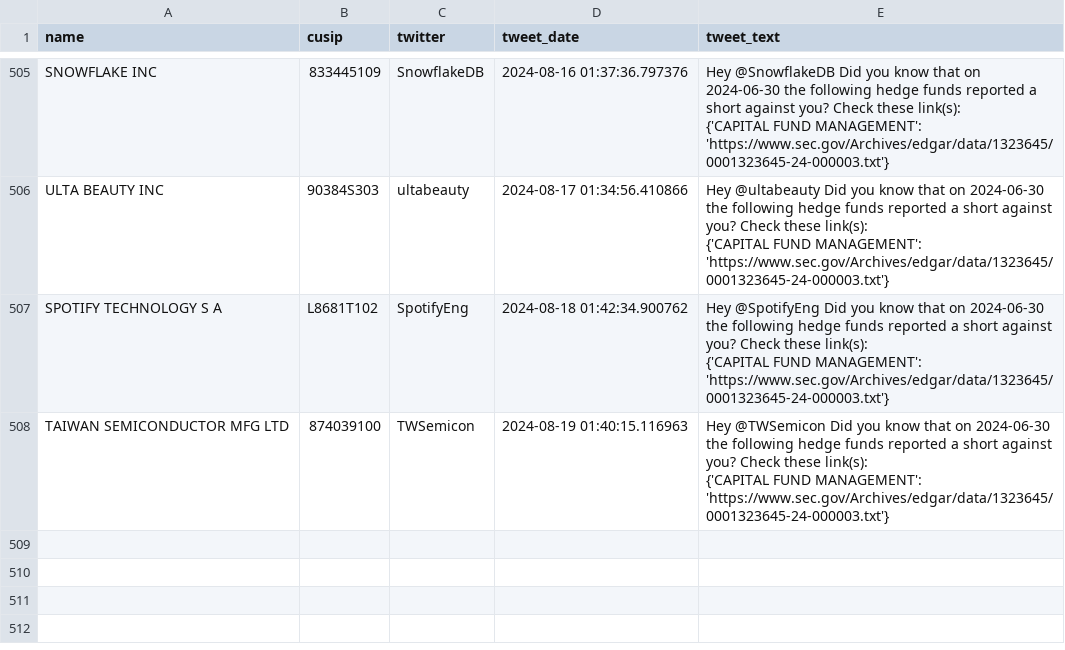
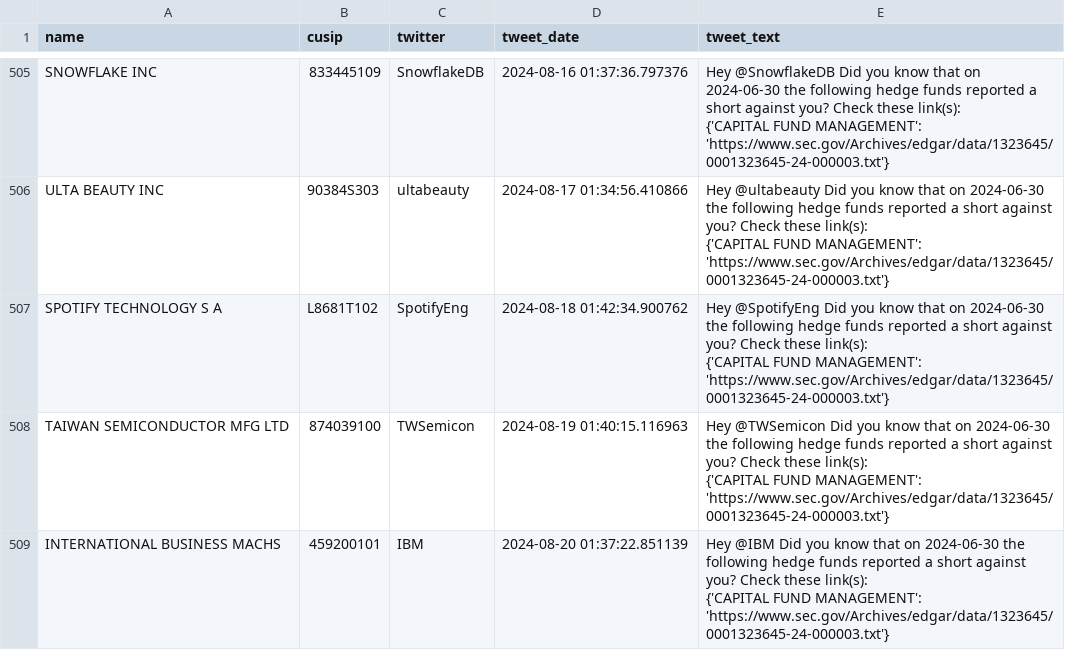
Before and after one commit to whs2k/stockFries_gha, a CSV file: sent_tweets_db.csv, drawn as a sheet; only a part is shown, gaps mark what is left out; ↵ is a line break in a cell; the diff names each change by its address in the sheet, - before the commit and + after, or states it on an @@ line.

```diff
--- a/sent_tweets_db.csv
+++ b/sent_tweets_db.csv
+row 509: INTERNATIONAL BUSINESS MACHS | 459200101 | IBM | 2024-08-20 01:37:22.851139 | Hey @IBM Did you know that on 2024-06-30 the following hedge funds reported a short against you? Check these link(s): ↵ {'CAPITAL FUND MANAGEMENT': 'https://www.sec.gov/Archives/edgar/data/1323645/0001323645-24-000003.txt'}
```
Also changed, not shown: 3 other files.
